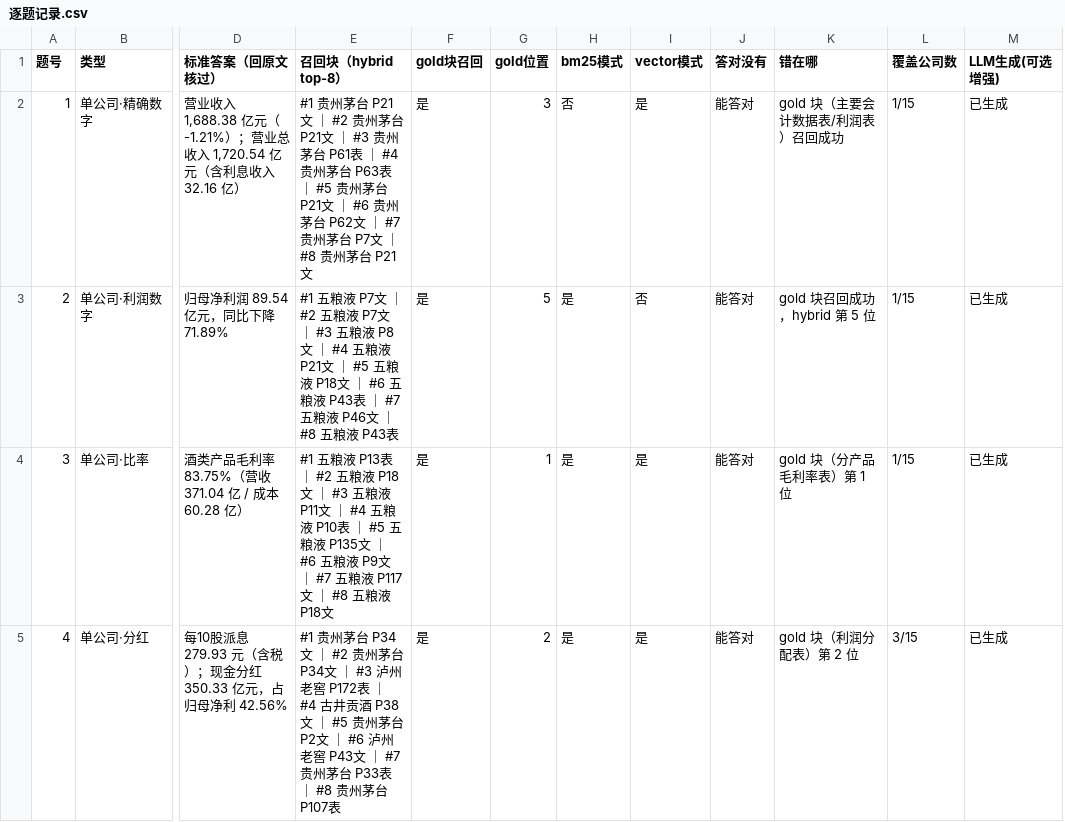
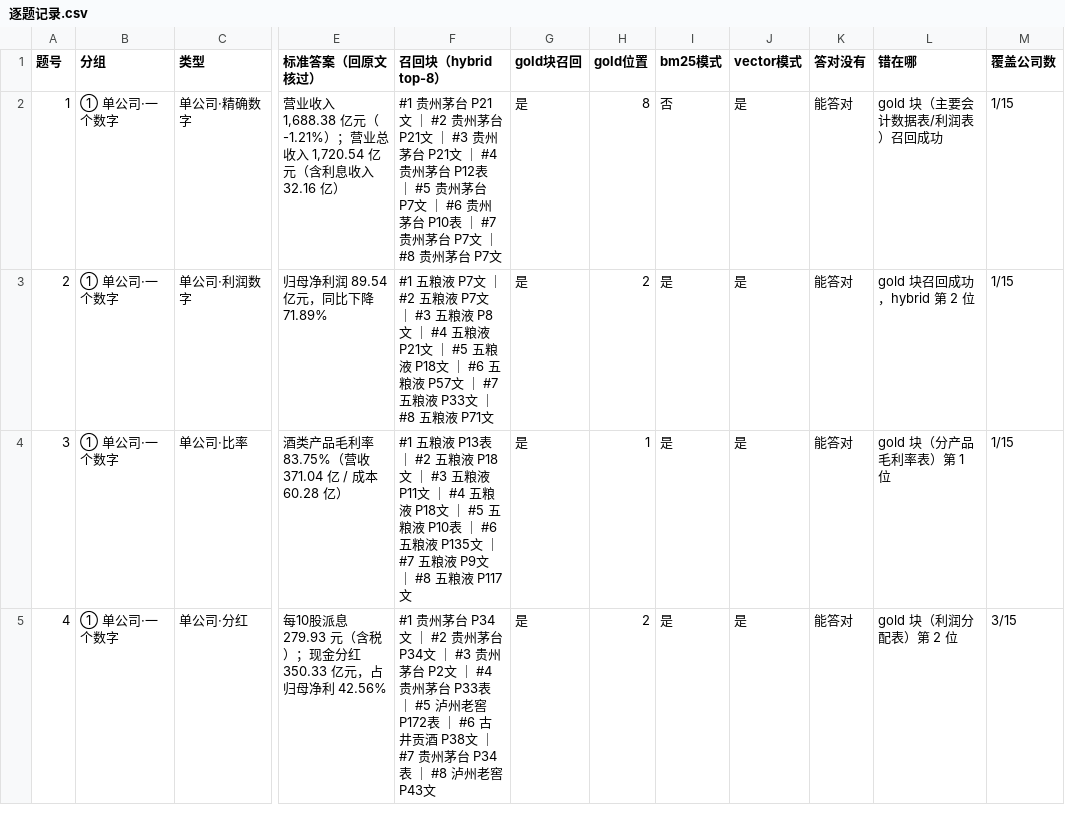
Before and after one commit to essiiechen/homepage-demo, a CSV file: 05_评估/逐题记录.csv, drawn as a sheet; only a part is shown, gaps mark what is left out; removed rows and columns are numbered as before the commit, all else as after; the diff covers the shown part only; the diff names each change by its address in the sheet, - before the commit and + after, or states it on an @@ line.

```diff
--- a/05_评估/逐题记录.csv
+++ b/05_评估/逐题记录.csv
+column B (分组), rows 2-5: all ① 单公司·一个数字
-column M (LLM生成(可选增强)), rows 2-5: all 已生成
-F2 (召回块（hybrid top-8）): …州茅台 P61表 ｜ #4 贵州茅台 P63表 ｜ #5 贵州茅台 P21文 ｜ #6 贵州茅台 P62文 ｜ #7 贵州茅台 P7文 ｜ #8 贵州茅台 P21文
+F2 (召回块（hybrid top-8）): …州茅台 P21文 ｜ #4 贵州茅台 P12表 ｜ #5 贵州茅台 P7文 ｜ #6 贵州茅台 P10表 ｜ #7 贵州茅台 P7文 ｜ #8 贵州茅台 P7文
-H2 (gold位置): 3
+H2 (gold位置): 8
-F3 (召回块（hybrid top-8）): …五粮液 P43表 ｜ #7 五粮液 P46文 ｜ #8 五粮液 P43表
+F3 (召回块（hybrid top-8）): …五粮液 P57文 ｜ #7 五粮液 P33文 ｜ #8 五粮液 P71文
-H3 (gold位置): 5
+H3 (gold位置): 2
-J3 (vector模式): 否
+J3 (vector模式): 是
-L3 (错在哪): gold 块召回成功，hybrid 第 5 位
+L3 (错在哪): gold 块召回成功，hybrid 第 2 位
-F4 (召回块（hybrid top-8）): …五粮液 P10表 ｜ #5 五粮液 P135文 ｜ #6 五粮液 P9文 ｜ #7 五粮液 P117文 ｜ #8 五粮液 P18文
+F4 (召回块（hybrid top-8）): …五粮液 P18文 ｜ #5 五粮液 P10表 ｜ #6 五粮液 P135文 ｜ #7 五粮液 P9文 ｜ #8 五粮液 P117文
-F5 (召回块（hybrid top-8）): …｜ #3 泸州老窖 P172表 ｜ #4 古井贡酒 P38文 ｜ #5 贵州茅台 P2文 ｜ #6 泸州老窖 P43文 ｜ #7 贵州茅台 P33表 ｜ #8 贵州茅台 P107表
+F5 (召回块（hybrid top-8）): …｜ #3 贵州茅台 P2文 ｜ #4 贵州茅台 P33表 ｜ #5 泸州老窖 P172表 ｜ #6 古井贡酒 P38文 ｜ #7 贵州茅台 P34表 ｜ #8 泸州老窖 P43文
```
Also changed, not shown: 5 added rows, 14 edited cells and row numbers in column A elsewhere in this file, 18 other files.
